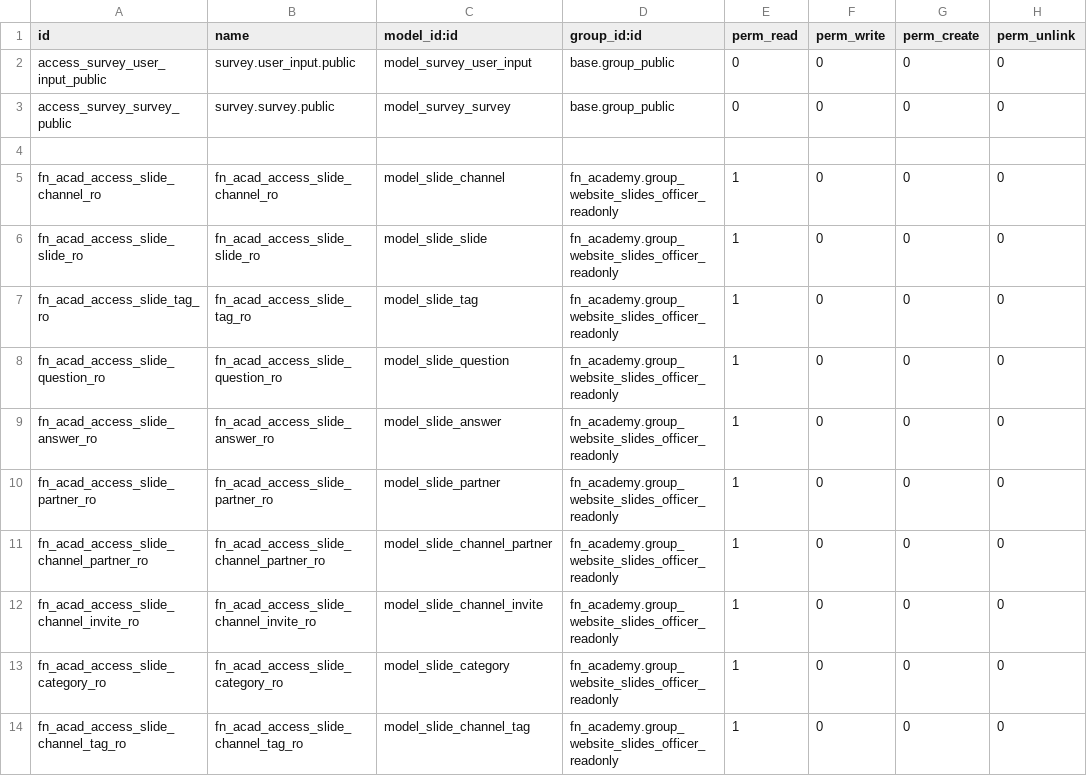
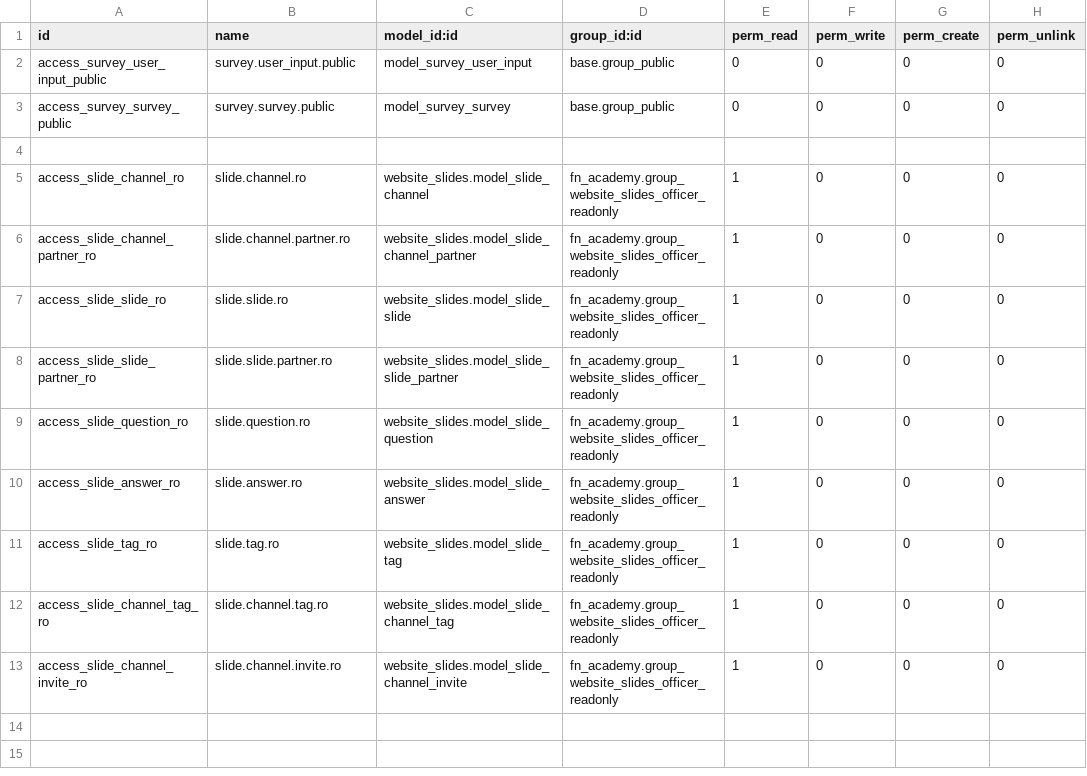
Before and after one commit to CodeRomz/fn_academy, a CSV file: security/ir.model.access.csv, drawn as a sheet.

```diff
--- a/security/ir.model.access.csv
+++ b/security/ir.model.access.csv
@@ -4,11 +4,10 @@ access_survey_survey_public,survey.survey.public,model_survey_survey,base.group_
 
-fn_acad_access_slide_channel_ro,fn_acad_access_slide_channel_ro,model_slide_channel,fn_academy.group_website_slides_officer_readonly,1,0,0,0
-fn_acad_access_slide_slide_ro,fn_acad_access_slide_slide_ro,model_slide_slide,fn_academy.group_website_slides_officer_readonly,1,0,0,0
-fn_acad_access_slide_tag_ro,fn_acad_access_slide_tag_ro,model_slide_tag,fn_academy.group_website_slides_officer_readonly,1,0,0,0
-fn_acad_access_slide_question_ro,fn_acad_access_slide_question_ro,model_slide_question,fn_academy.group_website_slides_officer_readonly,1,0,0,0
-fn_acad_access_slide_answer_ro,fn_acad_access_slide_answer_ro,model_slide_answer,fn_academy.group_website_slides_officer_readonly,1,0,0,0
-fn_acad_access_slide_partner_ro,fn_acad_access_slide_partner_ro,model_slide_partner,fn_academy.group_website_slides_officer_readonly,1,0,0,0
-fn_acad_access_slide_channel_partner_ro,fn_acad_access_slide_channel_partner_ro,model_slide_channel_partner,fn_academy.group_website_slides_officer_readonly,1,0,0,0
-fn_acad_access_slide_channel_invite_ro,fn_acad_access_slide_channel_invite_ro,model_slide_channel_invite,fn_academy.group_website_slides_officer_readonly,1,0,0,0
-fn_acad_access_slide_category_ro,fn_acad_access_slide_category_ro,model_slide_category,fn_academy.group_website_slides_officer_readonly,1,0,0,0
-fn_acad_access_slide_channel_tag_ro,fn_acad_access_slide_channel_tag_ro,model_slide_channel_tag,fn_academy.group_website_slides_officer_readonly,1,0,0,0
+access_slide_channel_ro,slide.channel.ro,website_slides.model_slide_channel,fn_academy.group_website_slides_officer_readonly,1,0,0,0
+access_slide_channel_partner_ro,slide.channel.partner.ro,website_slides.model_slide_channel_partner,fn_academy.group_website_slides_officer_readonly,1,0,0,0
+access_slide_slide_ro,slide.slide.ro,website_slides.model_slide_slide,fn_academy.group_website_slides_officer_readonly,1,0,0,0
+access_slide_slide_partner_ro,slide.slide.partner.ro,website_slides.model_slide_slide_partner,fn_academy.group_website_slides_officer_readonly,1,0,0,0
+access_slide_question_ro,slide.question.ro,website_slides.model_slide_question,fn_academy.group_website_slides_officer_readonly,1,0,0,0
+access_slide_answer_ro,slide.answer.ro,website_slides.model_slide_answer,fn_academy.group_website_slides_officer_readonly,1,0,0,0
+access_slide_tag_ro,slide.tag.ro,website_slides.model_slide_tag,fn_academy.group_website_slides_officer_readonly,1,0,0,0
+access_slide_channel_tag_ro,slide.channel.tag.ro,website_slides.model_slide_channel_tag,fn_academy.group_website_slides_officer_readonly,1,0,0,0
+access_slide_channel_invite_ro,slide.channel.invite.ro,website_slides.model_slide_channel_invite,fn_academy.group_website_slides_officer_readonly,1,0,0,0
```
Also changed, not shown: 1 other file.
